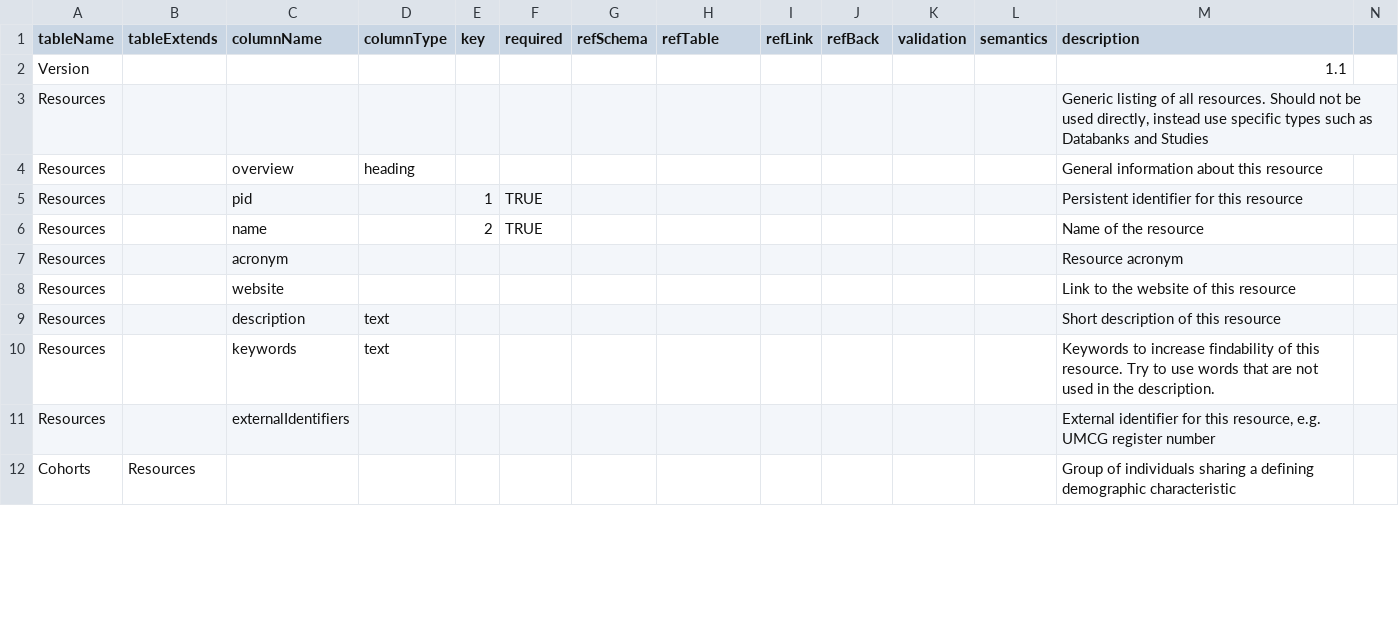
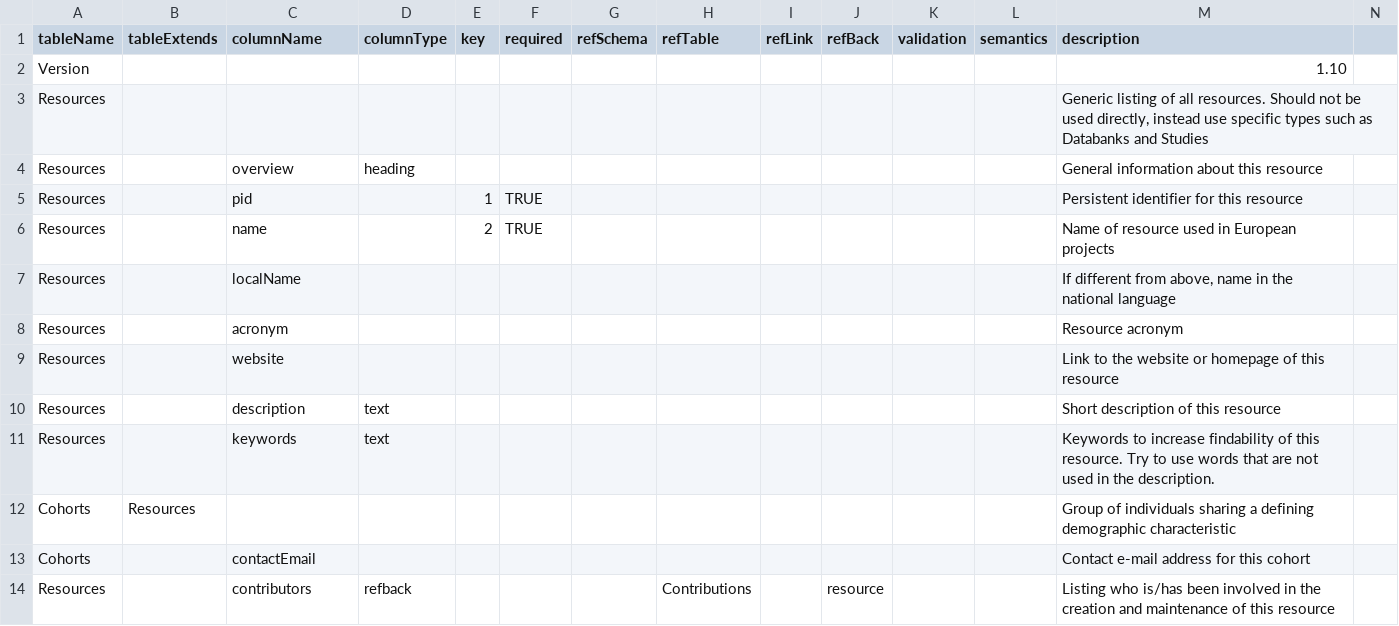
Before and after one commit to molgenis/molgenis-py-cohorts-etl, a CSV file: staging-model.csv, drawn as a sheet; only a part is shown; the diff covers the shown part only.

Commit message:
Fix: umcg staging and generic staging model

```diff
--- a/staging-model.csv
+++ b/staging-model.csv
@@ -1,3 +1,3 @@
 tableName,tableExtends,columnName,columnType,key,required,refSchema,refTable,refLink,refBack,validation,semantics,description
-Version,,,,,,,,,,,,1.1
+Version,,,,,,,,,,,,1.10
 Resources,,,,,,,,,,,,"Generic listing of all resources. Should not be used directly, instead use specific types such as Databanks and Studies"
@@ -5,8 +5,10 @@ Resources,,overview,heading,,,,,,,,,General information about this resource
 Resources,,pid,,1,TRUE,,,,,,,Persistent identifier for this resource
-Resources,,name,,2,TRUE,,,,,,,Name of the resource
+Resources,,name,,2,TRUE,,,,,,,Name of resource used in European projects
+Resources,,localName,,,,,,,,,,"If different from above, name in the national language"
 Resources,,acronym,,,,,,,,,,Resource acronym
-Resources,,website,,,,,,,,,,Link to the website of this resource
+Resources,,website,,,,,,,,,,Link to the website or homepage of this resource
 Resources,,description,text,,,,,,,,,Short description of this resource
 Resources,,keywords,text,,,,,,,,,Keywords to increase findability of this resource. Try to use words that are not used in the description.
-Resources,,externalIdentifiers,,,,,,,,,,"External identifier for this resource, e.g. UMCG register number"
 Cohorts,Resources,,,,,,,,,,,Group of individuals sharing a defining demographic characteristic
+Cohorts,,contactEmail,,,,,,,,,,Contact e-mail address for this cohort
+Resources,,contributors,refback,,,,Contributions,,resource,,,Listing who is/has been involved in the creation and maintenance of this resource
```
Also changed, not shown: 25 added rows, 2 removed rows and 38 edited cells elsewhere in this file, staging-model-umcg.csv.
